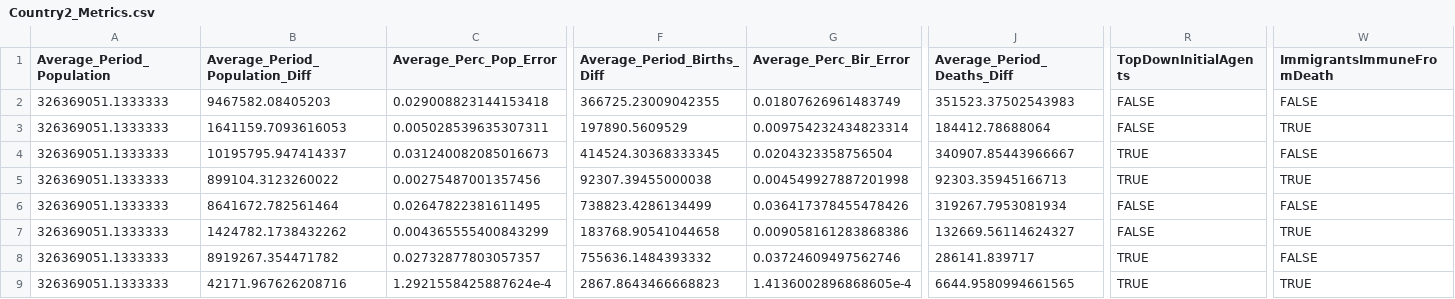
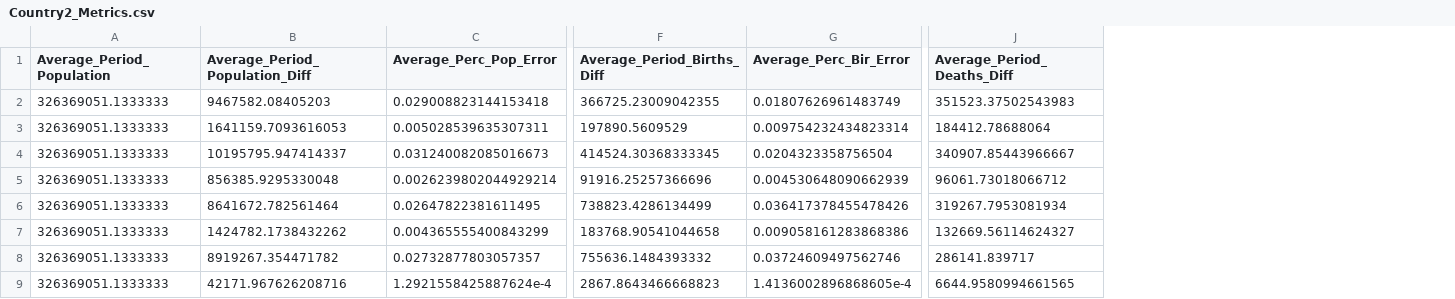
Before and after one commit to centerformindandculture/UN-CCM-2-MICROSIM, a CSV file: PaperFigureAssetsAndData/Country2_Metrics.csv, drawn as a sheet; only a part is shown, gaps mark what is left out; the diff covers the shown part only; the diff names each change by its address in the sheet, - before the commit and + after, or states it on an @@ line.

```diff
--- a/PaperFigureAssetsAndData/Country2_Metrics.csv
+++ b/PaperFigureAssetsAndData/Country2_Metrics.csv
-column R (TopDownInitialAgents), rows 2-9: FALSE | FALSE | TRUE | TRUE | FALSE | FALSE | TRUE | TRUE
-column W (ImmigrantsImmuneFromDeath), rows 2-9: FALSE | TRUE | FALSE | TRUE | FALSE | TRUE | FALSE | TRUE
-B5 (Average_Period_Population_Diff): 899104.3123260022
+B5 (Average_Period_Population_Diff): 856385.9295330048
-C5 (Average_Perc_Pop_Error): 0.00275487001357456
+C5 (Average_Perc_Pop_Error): 0.0026239802044929214
-F5 (Average_Period_Births_Diff): 92307.39455000038
+F5 (Average_Period_Births_Diff): 91916.25257366696
-G5 (Average_Perc_Bir_Error): 0.004549927887201998
+G5 (Average_Perc_Bir_Error): 0.004530648090662939
-J5 (Average_Period_Deaths_Diff): 92303.35945166713
+J5 (Average_Period_Deaths_Diff): 96061.73018066712
```
Also changed, not shown: 1 edited cell elsewhere in this file, PaperFigureAssetsAndData/Country1_Metrics.csv, PaperFigureAssetsAndData/Country1_Metrics_50YrChunks.csv, 18 other files.
